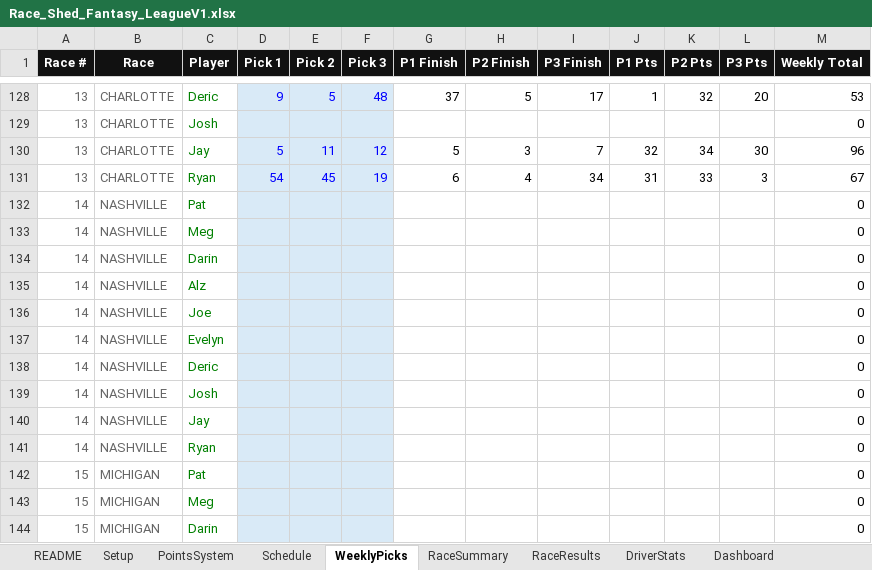
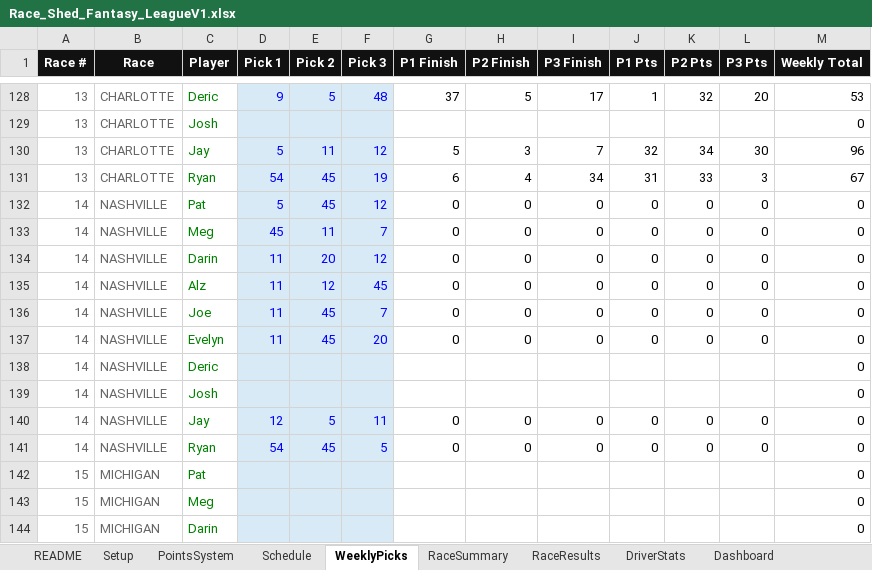
Before and after one commit to rosewellp-jpg/raceshedfantasyv16.1, an Excel workbook: Race_Shed_Fantasy_LeagueV1.xlsx, sheet WeeklyPicks, drawn as a sheet; only a part is shown, gaps mark what is left out; values as stored, in another font and other column widths than the file's, no borders; the diff names each change by its address in the sheet, - before the commit and + after, or states it on an @@ line.

Commit message:
Add files via upload

```diff
--- a/Race_Shed_Fantasy_LeagueV1.xlsx (sheet WeeklyPicks)
+++ b/Race_Shed_Fantasy_LeagueV1.xlsx (sheet WeeklyPicks)
-D132 (Pick 1): (empty)
+D132 (Pick 1): 5
-E132 (Pick 2): (empty)
+E132 (Pick 2): 45
-F132 (Pick 3): (empty)
+F132 (Pick 3): 12
-G132:G137 (P1 Finish): (empty)
+G132:G137 (P1 Finish): 0
-H132:H137 (P2 Finish): (empty)
+H132:H137 (P2 Finish): 0
-I132:I137 (P3 Finish): (empty)
+I132:I137 (P3 Finish): 0
-J132:J137 (P1 Pts): (empty)
+J132:J137 (P1 Pts): 0
-K132:K137 (P2 Pts): (empty)
+K132:K137 (P2 Pts): 0
-L132:L137 (P3 Pts): (empty)
+L132:L137 (P3 Pts): 0
-D133 (Pick 1): (empty)
+D133 (Pick 1): 45
-E133 (Pick 2): (empty)
+E133 (Pick 2): 11
-F133 (Pick 3): (empty)
+F133 (Pick 3): 7
-D134:D137 (Pick 1): (empty)
+D134:D137 (Pick 1): 11
-E134 (Pick 2): (empty)
+E134 (Pick 2): 20
-F134 (Pick 3): (empty)
+F134 (Pick 3): 12
-E135 (Pick 2): (empty)
+E135 (Pick 2): 12
-F135 (Pick 3): (empty)
+F135 (Pick 3): 45
-E136:E137 (Pick 2): (empty)
+E136:E137 (Pick 2): 45
-F136 (Pick 3): (empty)
+F136 (Pick 3): 7
-F137 (Pick 3): (empty)
+F137 (Pick 3): 20
-D140 (Pick 1): (empty)
+D140 (Pick 1): 12
-E140 (Pick 2): (empty)
+E140 (Pick 2): 5
-F140 (Pick 3): (empty)
+F140 (Pick 3): 11
-G140:G141 (P1 Finish): (empty)
+G140:G141 (P1 Finish): 0
-H140:H141 (P2 Finish): (empty)
+H140:H141 (P2 Finish): 0
-I140:I141 (P3 Finish): (empty)
+I140:I141 (P3 Finish): 0
-J140:J141 (P1 Pts): (empty)
+J140:J141 (P1 Pts): 0
-K140:K141 (P2 Pts): (empty)
+K140:K141 (P2 Pts): 0
-L140:L141 (P3 Pts): (empty)
+L140:L141 (P3 Pts): 0
-D141 (Pick 1): (empty)
+D141 (Pick 1): 54
-E141 (Pick 2): (empty)
+E141 (Pick 2): 45
-F141 (Pick 3): (empty)
+F141 (Pick 3): 5
```
Also changed, not shown: sheet DriverStats, sheet RaceSummary.
